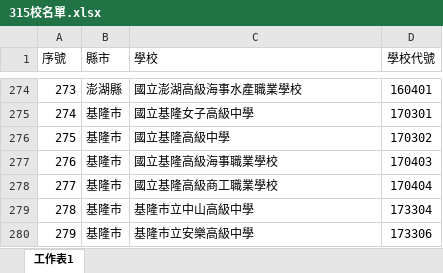
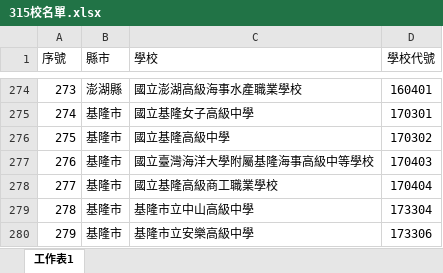
Before and after one commit to j13tw/School_Monitor_System, an Excel workbook: Server/315校名單.xlsx, sheet 工作表1, drawn as a sheet; only a part is shown, gaps mark what is left out; values as stored, in another font and other column widths than the file's, no borders; the diff names each change by its address in the sheet, - before the commit and + after, or states it on an @@ line.

Commit message:
國立基隆高級海事職業學校更名為國立臺灣海洋大學附屬基隆海事高級中等學校

```diff
--- a/Server/315校名單.xlsx (sheet 工作表1)
+++ b/Server/315校名單.xlsx (sheet 工作表1)
-C277 (學校): 國立基隆高級海事職業學校
+C277 (學校): 國立臺灣海洋大學附屬基隆海事高級中等學校
```
